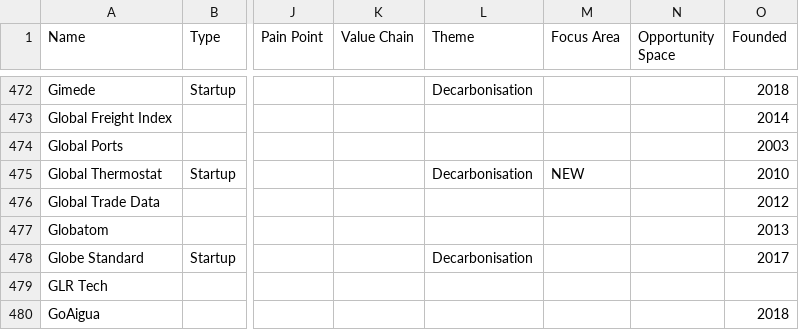
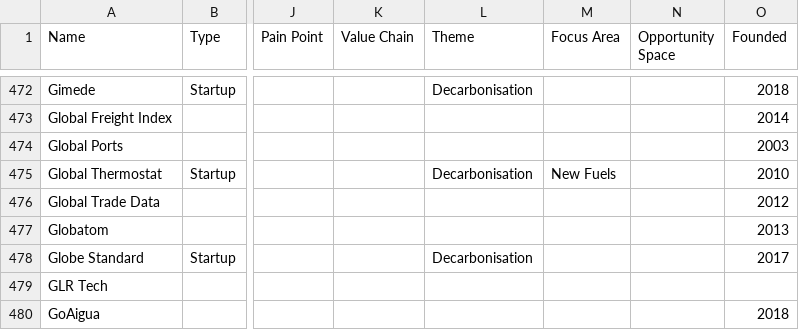
Before and after one commit to RainmakingInnovation/BHGVenturesCompass, a CSV file: BHG Project Hub - Startup Bank.csv, drawn as a sheet; only a part is shown, gaps mark what is left out; the diff names each change by its address in the sheet, - before the commit and + after, or states it on an @@ line.

```diff
--- a/BHG Project Hub - Startup Bank.csv
+++ b/BHG Project Hub - Startup Bank.csv
-M475 (Focus Area): NEW
+M475 (Focus Area): New Fuels
```
Also changed, not shown: 1 other file.
